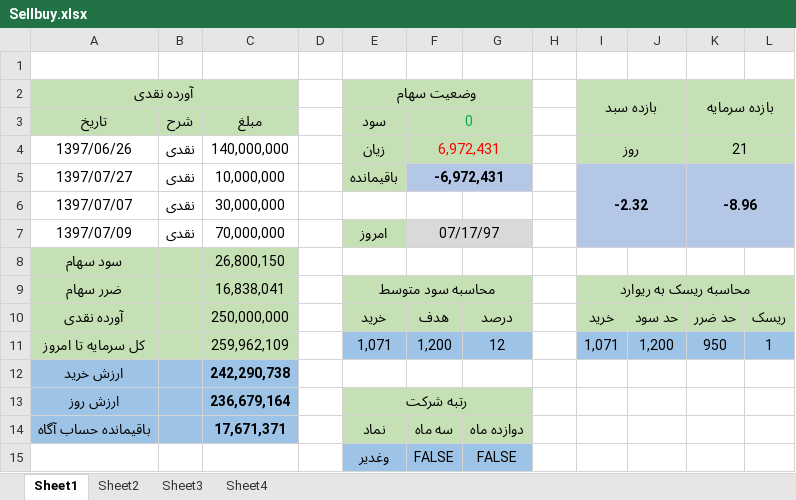
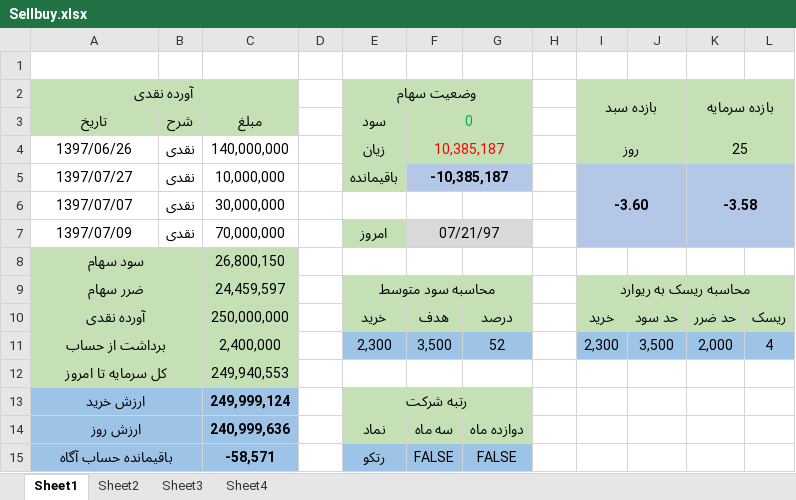
Before and after one commit to mrezakhd1/Excel_SellBuy, an Excel workbook: Sellbuy.xlsx, sheet Sheet1, drawn as a sheet; values as stored, in another font and other column widths than the file's, no borders; removed rows and columns are numbered as before the commit, all else as after; the diff names each change by its address in the sheet, - before the commit and + after, or states it on an @@ line.

```diff
--- a/Sellbuy.xlsx (sheet Sheet1)
+++ b/Sellbuy.xlsx (sheet Sheet1)
-F4 (0): 6,972,431
+F4 (0): 10,385,187
-K4: 21
+K4: 25
-F5 (0): -6,972,431
+F5 (0): -10,385,187
-I5: -2.32
+I5: -3.60
-K5: -8.96
+K5: -3.58
-F7 (0): 07/17/97
+F7 (0): 07/21/97
+A8:B8 merged
+A9:B9 merged
-C9 (مبلغ): 16,838,041
+C9 (مبلغ): 24,459,597
+A10:B10 merged
-row 11: کل سرمایه تا امروز |  | 259,962,109 |  | 1,071 | 1,200 | 12 |  | 1,071 | 1,200 | 950 | 1
-row 12: ارزش خرید |  | 242,290,738
-row 13: ارزش روز |  | 236,679,164 |  | رتبه شرکت
+row 11: برداشت از حساب |  | 2,400,000 |  | 2,300 | 3,500 | 52 |  | 2,300 | 3,500 | 2,000 | 4
+row 12: کل سرمایه تا امروز |  | 249,940,553
+row 13: ارزش خرید |  | 249,999,124 |  | رتبه شرکت
-A14 (تاریخ): باقیمانده حساب آگاه
+A14 (تاریخ): ارزش روز
+A14:B14 merged
-C14 (مبلغ): 17,671,371
+C14 (مبلغ): 240,999,636
-row 15:  |  |  |  | وغدیر | FALSE | FALSE
+row 15: باقیمانده حساب آگاه |  | -58,571 |  | رتکو | FALSE | FALSE
```
Also changed, not shown: sheet Sheet3, sheet Sheet2, formulas that keep their value.
